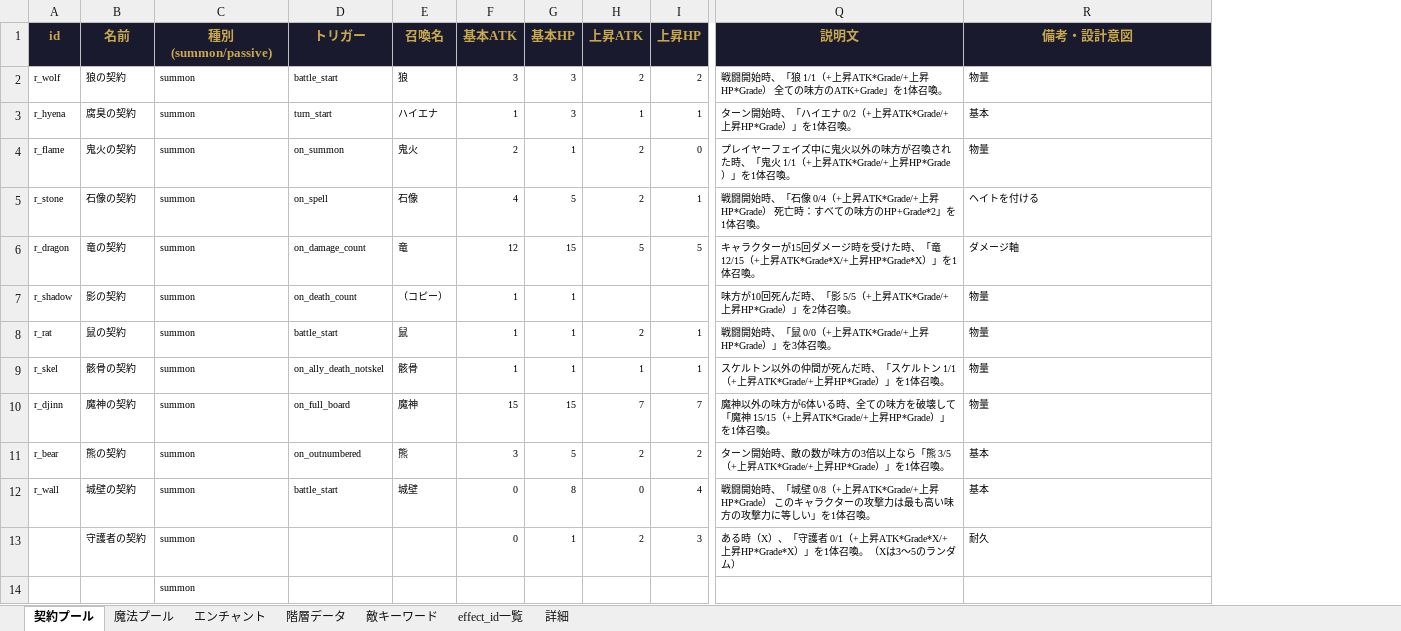
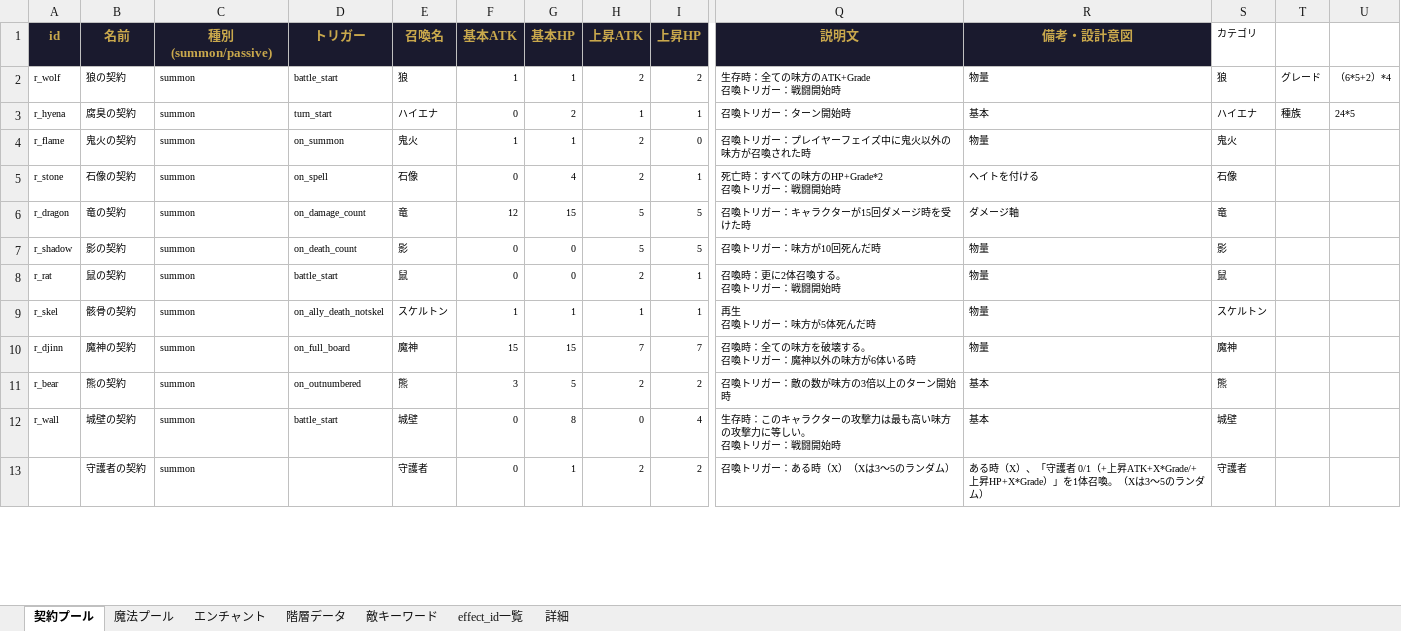
Before and after one commit to Yuki-fa/Vesselbound, an Excel workbook: js/Vesselbound_data.xlsx, sheet 契約プール, drawn as a sheet; only a part is shown, gaps mark what is left out; values as stored, in another font and other column widths than the file's, no borders; charts and pictures not drawn; removed rows and columns are numbered as before the commit, all else as after; rows hold the shown columns only; ↵ is a line break in a cell; the diff covers the shown part only; the diff names each change by its address in the sheet, - before the commit and + after, or states it on an @@ line.

```diff
--- a/js/Vesselbound_data.xlsx (sheet 契約プール)
+++ b/js/Vesselbound_data.xlsx (sheet 契約プール)
+column S (カテゴリ), rows 2-13: 狼 | ハイエナ | 鬼火 | 石像 | 竜 | 影 | 鼠 | スケルトン | 魔神 | 熊 | 城壁 | 守護者
+column T, rows 2-3: グレード | 種族
+column U, rows 2-3: （6*5+2）*4 | 24*5
-F2 (基本ATK): 3
+F2 (基本ATK): 1
-G2 (基本HP): 3
+G2 (基本HP): 1
-Q2 (説明文): 戦闘開始時、「狼 1/1（+上昇ATK*Grade/+上昇HP*Grade） 全ての味方のATK+Grade」を1体召喚。
+Q2 (説明文): 生存時：全ての味方のATK+Grade ↵ 召喚トリガー：戦闘開始時
-F3 (基本ATK): 1
+F3 (基本ATK): 0
-G3 (基本HP): 3
+G3 (基本HP): 2
-Q3 (説明文): ターン開始時、「ハイエナ 0/2（+上昇ATK*Grade/+上昇HP*Grade）」を1体召喚。
+Q3 (説明文): 召喚トリガー：ターン開始時
-F4 (基本ATK): 2
+F4 (基本ATK): 1
-Q4 (説明文): プレイヤーフェイズ中に鬼火以外の味方が召喚された時、「鬼火 1/1（+上昇ATK*Grade/+上昇HP*Grade）」を1体召喚。
+Q4 (説明文): 召喚トリガー：プレイヤーフェイズ中に鬼火以外の味方が召喚された時
-F5 (基本ATK): 4
+F5 (基本ATK): 0
-G5 (基本HP): 5
+G5 (基本HP): 4
-Q5 (説明文): 戦闘開始時、「石像 0/4（+上昇ATK*Grade/+上昇HP*Grade） 死亡時：すべての味方のHP+Grade*2」を1体召喚。
+Q5 (説明文): 死亡時：すべての味方のHP+Grade*2 ↵ 召喚トリガー：戦闘開始時
-Q6 (説明文): キャラクターが15回ダメージ時を受けた時、「竜 12/15（+上昇ATK*Grade*X/+上昇HP*Grade*X）」を1体召喚。
+Q6 (説明文): 召喚トリガー：キャラクターが15回ダメージ時を受けた時
-E7 (召喚名): （コピー）
+E7 (召喚名): 影
-F7:F8 (基本ATK): 1
+F7:F8 (基本ATK): 0
-G7:G8 (基本HP): 1
+G7:G8 (基本HP): 0
-H7 (上昇ATK): (empty)
+H7 (上昇ATK): 5
-I7 (上昇HP): (empty)
+I7 (上昇HP): 5
-Q7 (説明文): 味方が10回死んだ時、「影 5/5（+上昇ATK*Grade/+上昇HP*Grade）」を2体召喚。
+Q7 (説明文): 召喚トリガー：味方が10回死んだ時
-Q8 (説明文): 戦闘開始時、「鼠 0/0（+上昇ATK*Grade/+上昇HP*Grade）」を3体召喚。
+Q8 (説明文): 召喚時：更に2体召喚する。 ↵ 召喚トリガー：戦闘開始時
-E9 (召喚名): 骸骨
+E9 (召喚名): スケルトン
-Q9 (説明文): スケルトン以外の仲間が死んだ時、「スケルトン 1/1（+上昇ATK*Grade/+上昇HP*Grade）」を1体召喚。
+Q9 (説明文): 再生 ↵ 召喚トリガー：味方が5体死んだ時
-Q10 (説明文): 魔神以外の味方が6体いる時、全ての味方を破壊して「魔神 15/15（+上昇ATK*Grade/+上昇HP*Grade）」を1体召喚。
+Q10 (説明文): 召喚時：全ての味方を破壊する。 ↵ 召喚トリガー：魔神以外の味方が6体いる時
-Q11 (説明文): ターン開始時、敵の数が味方の3倍以上なら「熊 3/5（+上昇ATK*Grade/+上昇HP*Grade）」を1体召喚。
+Q11 (説明文): 召喚トリガー：敵の数が味方の3倍以上のターン開始時
-Q12 (説明文): 戦闘開始時、「城壁 0/8（+上昇ATK*Grade/+上昇HP*Grade） このキャラクターの攻撃力は最も高い味方の攻撃力に等しい」を1体召喚。
+Q12 (説明文): 生存時：このキャラクターの攻撃力は最も高い味方の攻撃力に等しい。 ↵ 召喚トリガー：戦闘開始時
-E13 (召喚名): (empty)
+E13 (召喚名): 守護者
-I13 (上昇HP): 3
+I13 (上昇HP): 2
-Q13 (説明文): ある時（X）、「守護者 0/1（+上昇ATK*Grade*X/+上昇HP*Grade*X）」を1体召喚。（Xは3〜5のランダム）
+Q13 (説明文): 召喚トリガー：ある時（X）（Xは3〜5のランダム）
-R13 (備考・設計意図): 耐久
+R13 (備考・設計意図): ある時（X）、「守護者 0/1（+上昇ATK+X*Grade/+上昇HP+X*Grade）」を1体召喚。（Xは3〜5のランダム）
-row 14:  |  | summon
```
Also changed, not shown: 4 added rows, 32 removed rows and 1 edited cell elsewhere in this sheet, sheet 魔法プール, 9 other files.
